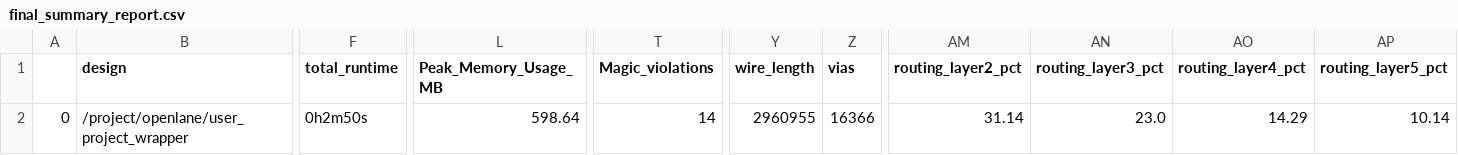
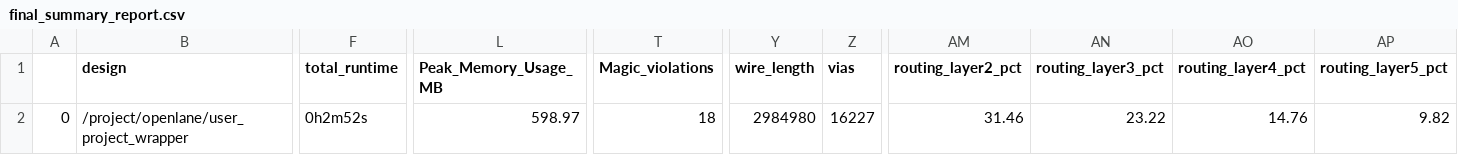
Before and after one commit to mattvenn/zero_to_asic_mpw3, a CSV file: signoff/user_project_wrapper/final_summary_report.csv, drawn as a sheet; only a part is shown, gaps mark what is left out; the diff names each change by its address in the sheet, - before the commit and + after, or states it on an @@ line.

Commit message:
update keyvalue design

```diff
--- a/signoff/user_project_wrapper/final_summary_report.csv
+++ b/signoff/user_project_wrapper/final_summary_report.csv
-F2 (total_runtime): 0h2m50s
+F2 (total_runtime): 0h2m52s
-L2 (Peak_Memory_Usage_MB): 598.64
+L2 (Peak_Memory_Usage_MB): 598.97
-T2 (Magic_violations): 14
+T2 (Magic_violations): 18
-Y2 (wire_length): 2960955
+Y2 (wire_length): 2984980
-Z2 (vias): 16366
+Z2 (vias): 16227
-AM2 (routing_layer2_pct): 31.14
+AM2 (routing_layer2_pct): 31.46
-AN2 (routing_layer3_pct): 23.0
+AN2 (routing_layer3_pct): 23.22
-AO2 (routing_layer4_pct): 14.29
+AO2 (routing_layer4_pct): 14.76
-AP2 (routing_layer5_pct): 10.14
+AP2 (routing_layer5_pct): 9.82
```
Also changed, not shown: 9 other files.
